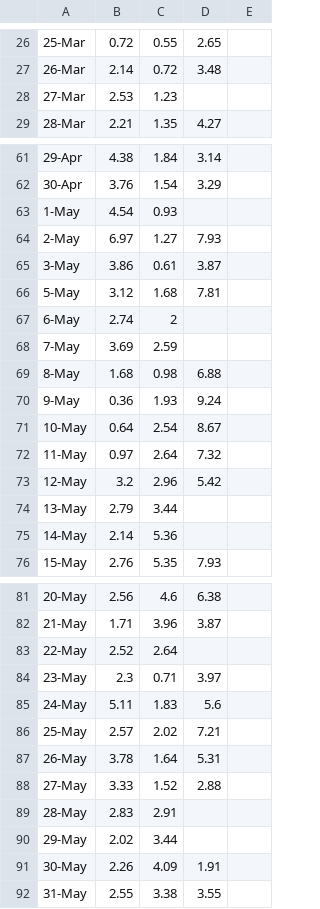
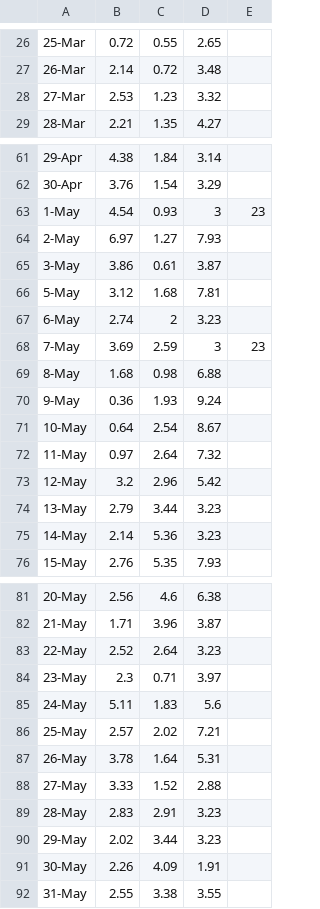
Before and after one commit to costpetrides/Air-pollution-COVID-19-impact, a CSV file: Lockdown 1/DATA/test.csv, drawn as a sheet; only a part is shown, gaps mark what is left out.

Commit message:
Update test.csv

```diff
--- a/Lockdown 1/DATA/test.csv
+++ b/Lockdown 1/DATA/test.csv
@@ -27,3 +27,3 @@
 26-Mar,2.14,0.72,3.48
-27-Mar,2.53,1.23,
+27-Mar,2.53,1.23,3.32
 28-Mar,2.21,1.35,4.27
@@ -62,3 +62,3 @@
 30-Apr,3.76,1.54,3.29
-1-May,4.54,0.93,
+1-May,4.54,0.93,3,23
 2-May,6.97,1.27,7.93
@@ -66,4 +66,4 @@
 5-May,3.12,1.68,7.81
-6-May,2.74,2,
-7-May,3.69,2.59,
+6-May,2.74,2,3.23
+7-May,3.69,2.59,3,23
 8-May,1.68,0.98,6.88
@@ -73,4 +73,4 @@
 12-May,3.2,2.96,5.42
-13-May,2.79,3.44,
-14-May,2.14,5.36,
+13-May,2.79,3.44,3.23
+14-May,2.14,5.36,3.23
 15-May,2.76,5.35,7.93
@@ -82,3 +82,3 @@
 21-May,1.71,3.96,3.87
-22-May,2.52,2.64,
+22-May,2.52,2.64,3.23
 23-May,2.3,0.71,3.97
@@ -88,4 +88,4 @@
 27-May,3.33,1.52,2.88
-28-May,2.83,2.91,
-29-May,2.02,3.44,
+28-May,2.83,2.91,3.23
+29-May,2.02,3.44,3.23
 30-May,2.26,4.09,1.91
```
